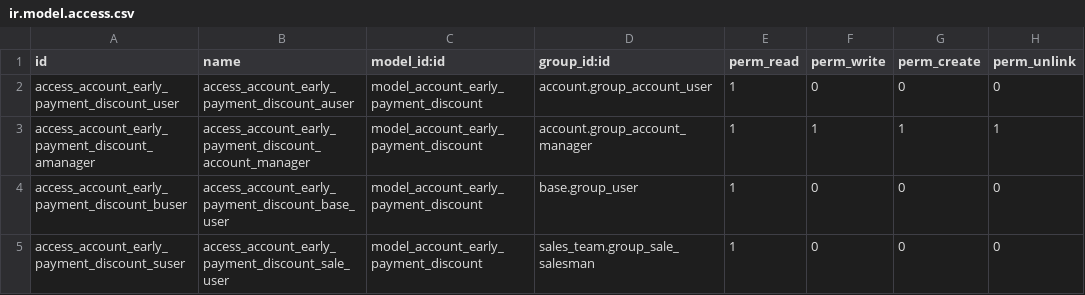
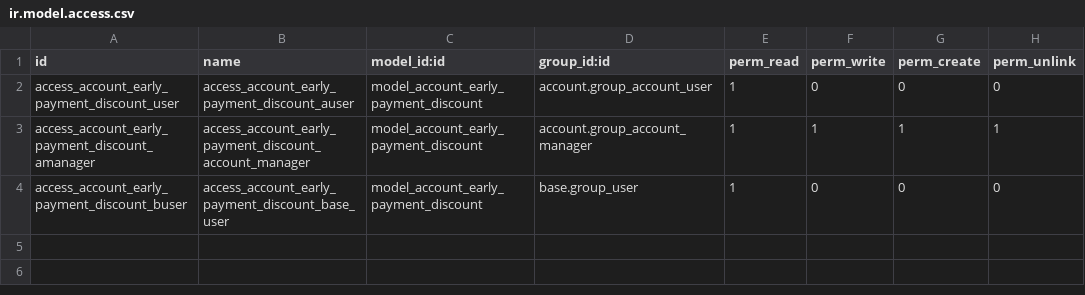
Before and after one commit to Comunitea/external_modules, a CSV file: invoice_early_payment_discount/security/ir.model.access.csv, drawn as a sheet.

Commit message:
[FIX]invoice_early_payment_discount: QUitar vistas sale

```diff
--- a/invoice_early_payment_discount/security/ir.model.access.csv
+++ b/invoice_early_payment_discount/security/ir.model.access.csv
@@ -4,2 +4 @@
 "access_account_early_payment_discount_buser","access_account_early_payment_discount_base_user","model_account_early_payment_discount","base.group_user",1,0,0,0
-"access_account_early_payment_discount_suser","access_account_early_payment_discount_sale_user","model_account_early_payment_discount","sales_team.group_sale_salesman",1,0,0,0
```
Also changed, not shown: 1 other file.
